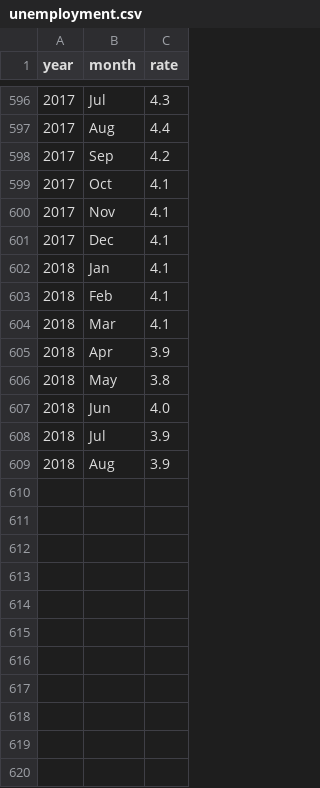
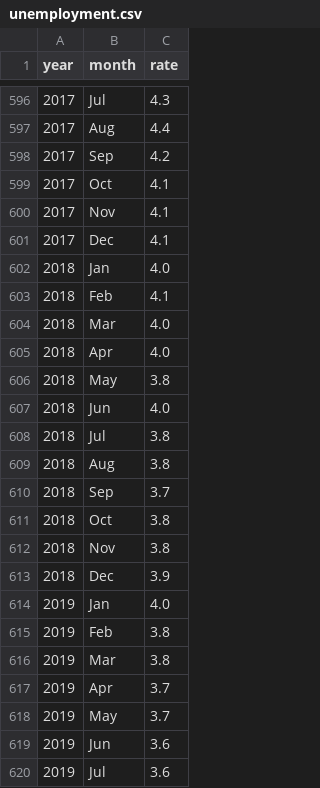
Before and after one commit to STAT-JET-ASU/Datasets, a CSV file: Instructor/unemployment.csv, drawn as a sheet; only a part is shown, gaps mark what is left out; the diff covers the shown part only.

Commit message:
Update unemployment.csv

```diff
--- a/Instructor/unemployment.csv
+++ b/Instructor/unemployment.csv
@@ -601,9 +601,20 @@ year,month,rate
 2017,Dec,4.1
-2018,Jan,4.1
+2018,Jan,4.0
 2018,Feb,4.1
-2018,Mar,4.1
-2018,Apr,3.9
+2018,Mar,4.0
+2018,Apr,4.0
 2018,May,3.8
 2018,Jun,4.0
-2018,Jul,3.9
-2018,Aug,3.9
+2018,Jul,3.8
+2018,Aug,3.8
+2018,Sep,3.7
+2018,Oct,3.8
+2018,Nov,3.8
+2018,Dec,3.9
+2019,Jan,4.0
+2019,Feb,3.8
+2019,Mar,3.8
+2019,Apr,3.7
+2019,May,3.7
+2019,Jun,3.6
+2019,Jul,3.6
```
Also changed, not shown: 23 added rows elsewhere in this file.
